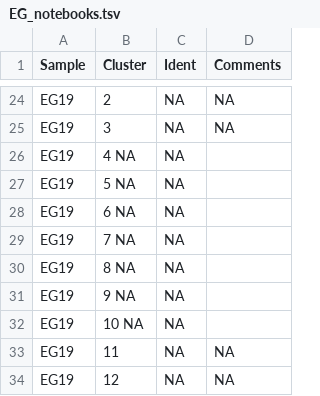
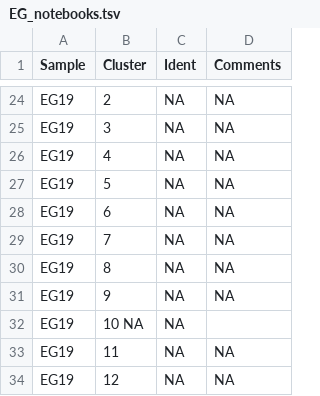
Before and after one commit to citrinehibiscus94/EG_notebooks, a TSV file: EG_notebooks.tsv, drawn as a sheet; only a part is shown, gaps mark what is left out.

Commit message:
Update EG_notebooks.tsv

```diff
--- a/EG_notebooks.tsv
+++ b/EG_notebooks.tsv
@@ -25,8 +25,8 @@ EG19	2	NA	NA
 EG19	3	NA	NA
-EG19	4 NA	NA
-EG19	5 NA	NA
-EG19	6 NA	NA
-EG19	7 NA	NA
-EG19	8 NA	NA
-EG19	9 NA	NA
+EG19	4	NA	NA
+EG19	5	NA	NA
+EG19	6	NA	NA
+EG19	7	NA	NA
+EG19	8	NA	NA
+EG19	9	NA	NA
 EG19	10 NA	NA
```
